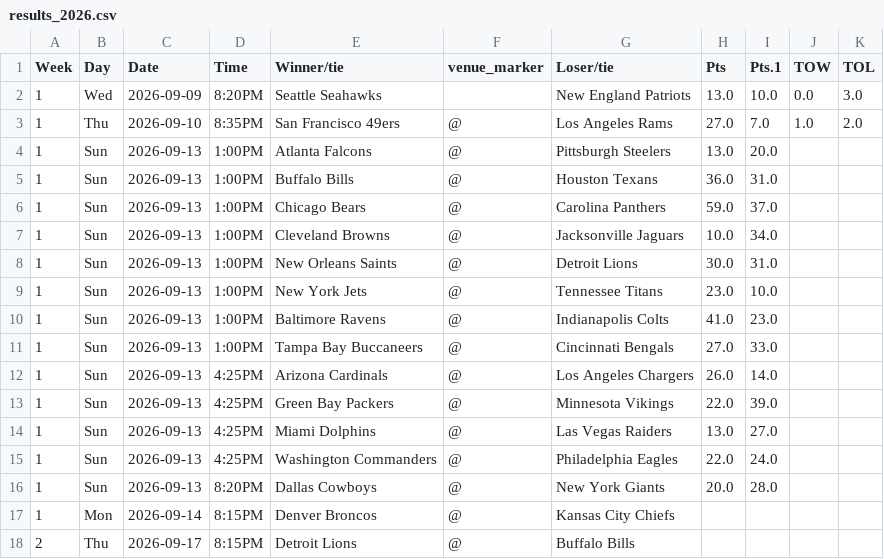
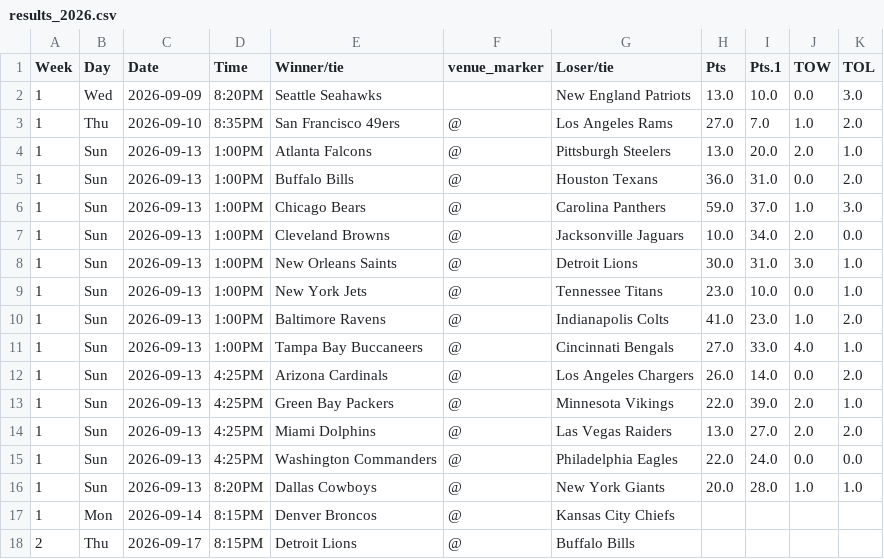
Before and after one commit to ZeNoonan/Research, a CSV file: nfl_report/data/results_2026.csv, drawn as a sheet; only a part is shown.

```diff
--- a/nfl_report/data/results_2026.csv
+++ b/nfl_report/data/results_2026.csv
@@ -3,15 +3,15 @@ Week,Day,Date,Time,Winner/tie,venue_marker,Loser/tie,Pts,Pts.1,TOW,TOL
 1,Thu,2026-09-10,8:35PM,San Francisco 49ers,@,Los Angeles Rams,27.0,7.0,1.0,2.0
-1,Sun,2026-09-13,1:00PM,Atlanta Falcons,@,Pittsburgh Steelers,13.0,20.0,,
-1,Sun,2026-09-13,1:00PM,Buffalo Bills,@,Houston Texans,36.0,31.0,,
-1,Sun,2026-09-13,1:00PM,Chicago Bears,@,Carolina Panthers,59.0,37.0,,
-1,Sun,2026-09-13,1:00PM,Cleveland Browns,@,Jacksonville Jaguars,10.0,34.0,,
-1,Sun,2026-09-13,1:00PM,New Orleans Saints,@,Detroit Lions,30.0,31.0,,
-1,Sun,2026-09-13,1:00PM,New York Jets,@,Tennessee Titans,23.0,10.0,,
-1,Sun,2026-09-13,1:00PM,Baltimore Ravens,@,Indianapolis Colts,41.0,23.0,,
-1,Sun,2026-09-13,1:00PM,Tampa Bay Buccaneers,@,Cincinnati Bengals,27.0,33.0,,
-1,Sun,2026-09-13,4:25PM,Arizona Cardinals,@,Los Angeles Chargers,26.0,14.0,,
-1,Sun,2026-09-13,4:25PM,Green Bay Packers,@,Minnesota Vikings,22.0,39.0,,
-1,Sun,2026-09-13,4:25PM,Miami Dolphins,@,Las Vegas Raiders,13.0,27.0,,
-1,Sun,2026-09-13,4:25PM,Washington Commanders,@,Philadelphia Eagles,22.0,24.0,,
-1,Sun,2026-09-13,8:20PM,Dallas Cowboys,@,New York Giants,20.0,28.0,,
+1,Sun,2026-09-13,1:00PM,Atlanta Falcons,@,Pittsburgh Steelers,13.0,20.0,2.0,1.0
+1,Sun,2026-09-13,1:00PM,Buffalo Bills,@,Houston Texans,36.0,31.0,0.0,2.0
+1,Sun,2026-09-13,1:00PM,Chicago Bears,@,Carolina Panthers,59.0,37.0,1.0,3.0
+1,Sun,2026-09-13,1:00PM,Cleveland Browns,@,Jacksonville Jaguars,10.0,34.0,2.0,0.0
+1,Sun,2026-09-13,1:00PM,New Orleans Saints,@,Detroit Lions,30.0,31.0,3.0,1.0
+1,Sun,2026-09-13,1:00PM,New York Jets,@,Tennessee Titans,23.0,10.0,0.0,1.0
+1,Sun,2026-09-13,1:00PM,Baltimore Ravens,@,Indianapolis Colts,41.0,23.0,1.0,2.0
+1,Sun,2026-09-13,1:00PM,Tampa Bay Buccaneers,@,Cincinnati Bengals,27.0,33.0,4.0,1.0
+1,Sun,2026-09-13,4:25PM,Arizona Cardinals,@,Los Angeles Chargers,26.0,14.0,0.0,2.0
+1,Sun,2026-09-13,4:25PM,Green Bay Packers,@,Minnesota Vikings,22.0,39.0,2.0,1.0
+1,Sun,2026-09-13,4:25PM,Miami Dolphins,@,Las Vegas Raiders,13.0,27.0,2.0,2.0
+1,Sun,2026-09-13,4:25PM,Washington Commanders,@,Philadelphia Eagles,22.0,24.0,0.0,0.0
+1,Sun,2026-09-13,8:20PM,Dallas Cowboys,@,New York Giants,20.0,28.0,1.0,1.0
 1,Mon,2026-09-14,8:15PM,Denver Broncos,@,Kansas City Chiefs,,,,
```
Also changed, not shown: nfl_report/data/odds_2026.csv, nfl_report/data/report_2026.csv, 4 other files.
